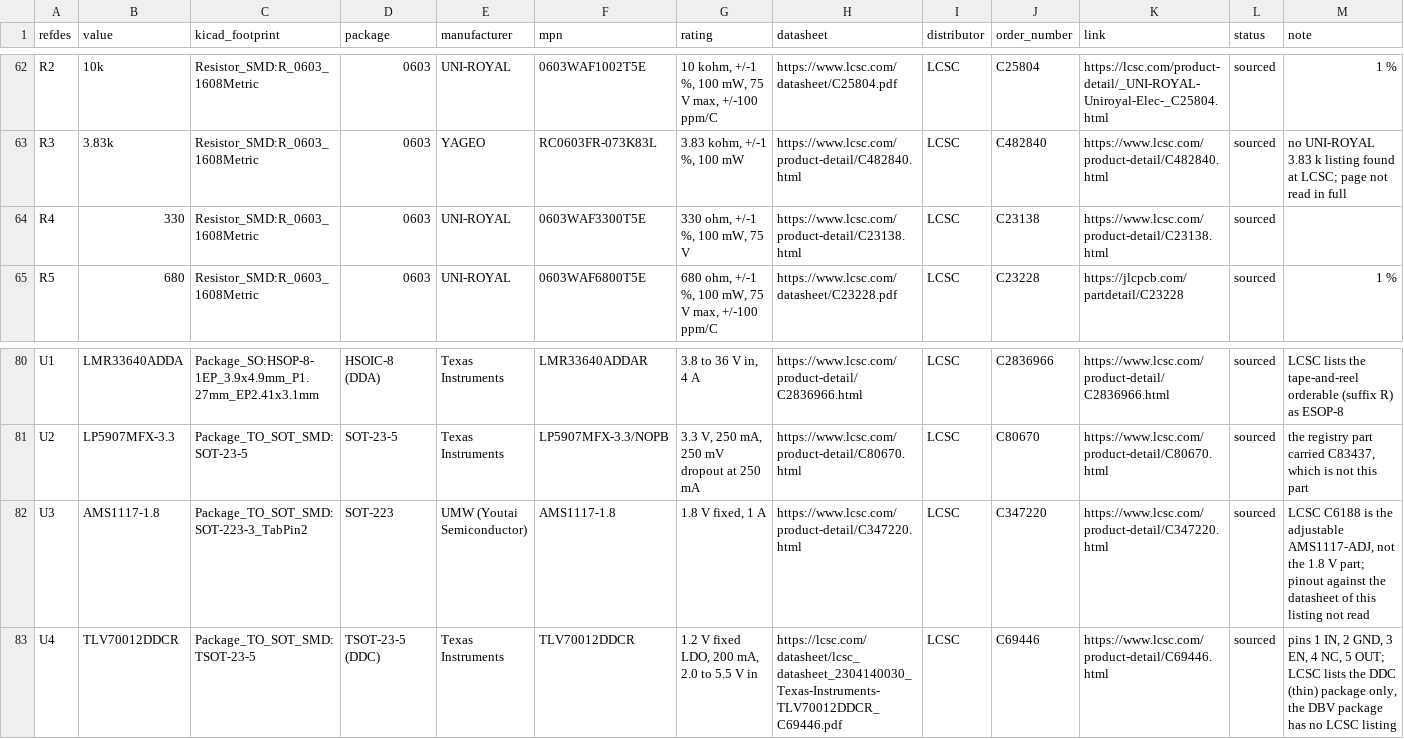
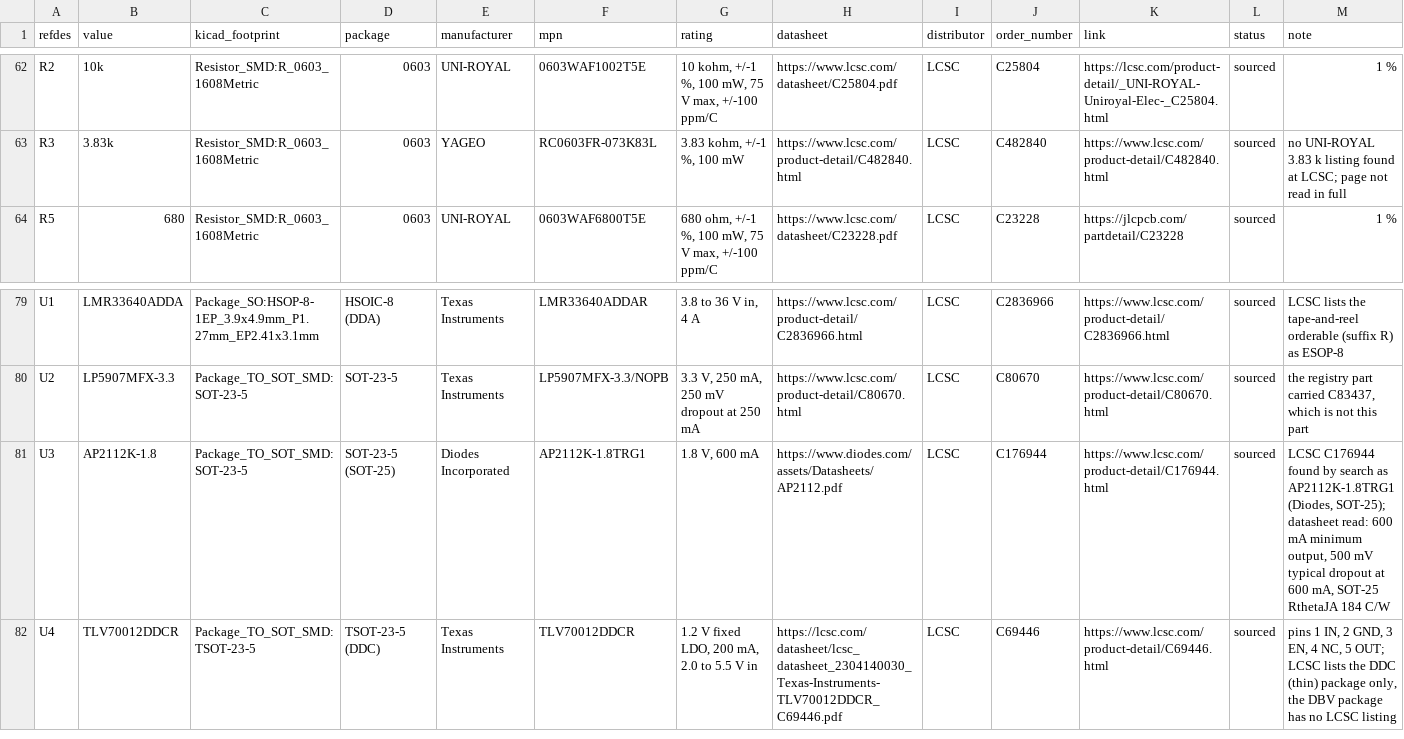
Before and after one commit to absmach/synth, a CSV file: qualification/class-c/multirail-compute-node/fab/bom.csv, drawn as a sheet; only a part is shown, gaps mark what is left out.

Commit message:
qualification: update the BOM, placement file and checksums for the review fixes
Remove the parts that are gone, add the new ones with their identities, and refresh SHA256SUMS.

```diff
--- a/qualification/class-c/multirail-compute-node/fab/bom.csv
+++ b/qualification/class-c/multirail-compute-node/fab/bom.csv
@@ -63,3 +63,2 @@ R2,10k,Resistor_SMD:R_0603_1608Metric,0603,UNI-ROYAL,0603WAF1002T5E,"10 kohm, +/
 R3,3.83k,Resistor_SMD:R_0603_1608Metric,0603,YAGEO,RC0603FR-073K83L,"3.83 kohm, +/-1 %, 100 mW",https://www.lcsc.com/product-detail/C482840.html,LCSC,C482840,https://www.lcsc.com/product-detail/C482840.html,sourced,no UNI-ROYAL 3.83 k listing found at LCSC; page not read in full
-R4,330,Resistor_SMD:R_0603_1608Metric,0603,UNI-ROYAL,0603WAF3300T5E,"330 ohm, +/-1 %, 100 mW, 75 V",https://www.lcsc.com/product-detail/C23138.html,LCSC,C23138,https://www.lcsc.com/product-detail/C23138.html,sourced,
 R5,680,Resistor_SMD:R_0603_1608Metric,0603,UNI-ROYAL,0603WAF6800T5E,"680 ohm, +/-1 %, 100 mW, 75 V max, +/-100 ppm/C",https://www.lcsc.com/datasheet/C23228.pdf,LCSC,C23228,https://jlcpcb.com/partdetail/C23228,sourced,1 %
@@ -81,3 +80,3 @@ U1,LMR33640ADDA,Package_SO:HSOP-8-1EP_3.9x4.9mm_P1.27mm_EP2.41x3.1mm,HSOIC-8 (DD
 U2,LP5907MFX-3.3,Package_TO_SOT_SMD:SOT-23-5,SOT-23-5,Texas Instruments,LP5907MFX-3.3/NOPB,"3.3 V, 250 mA, 250 mV dropout at 250 mA",https://www.lcsc.com/product-detail/C80670.html,LCSC,C80670,https://www.lcsc.com/product-detail/C80670.html,sourced,"the registry part carried C83437, which is not this part"
-U3,AMS1117-1.8,Package_TO_SOT_SMD:SOT-223-3_TabPin2,SOT-223,UMW (Youtai Semiconductor),AMS1117-1.8,"1.8 V fixed, 1 A",https://www.lcsc.com/product-detail/C347220.html,LCSC,C347220,https://www.lcsc.com/product-detail/C347220.html,sourced,"LCSC C6188 is the adjustable AMS1117-ADJ, not the 1.8 V part; pinout against the datasheet of this listing not read"
+U3,AP2112K-1.8,Package_TO_SOT_SMD:SOT-23-5,SOT-23-5 (SOT-25),Diodes Incorporated,AP2112K-1.8TRG1,"1.8 V, 600 mA",https://www.diodes.com/assets/Datasheets/AP2112.pdf,LCSC,C176944,https://www.lcsc.com/product-detail/C176944.html,sourced,"LCSC C176944 found by search as AP2112K-1.8TRG1 (Diodes, SOT-25); datasheet read: 600 mA minimum output, 500 mV typical dropout at 600 mA, SOT-25 RthetaJA 184 C/W"
 U4,TLV70012DDCR,Package_TO_SOT_SMD:TSOT-23-5,TSOT-23-5 (DDC),Texas Instruments,TLV70012DDCR,"1.2 V fixed LDO, 200 mA, 2.0 to 5.5 V in",https://lcsc.com/datasheet/lcsc_datasheet_2304140030_Texas-Instruments-TLV70012DDCR_C69446.pdf,LCSC,C69446,https://www.lcsc.com/product-detail/C69446.html,sourced,"pins 1 IN, 2 GND, 3 EN, 4 NC, 5 OUT; LCSC lists the DDC (thin) package only, the DBV package has no LCSC listing"
```
Also changed, not shown: qualification/class-c/multirail-compute-node/fab/cpl.csv, 3 other files.
